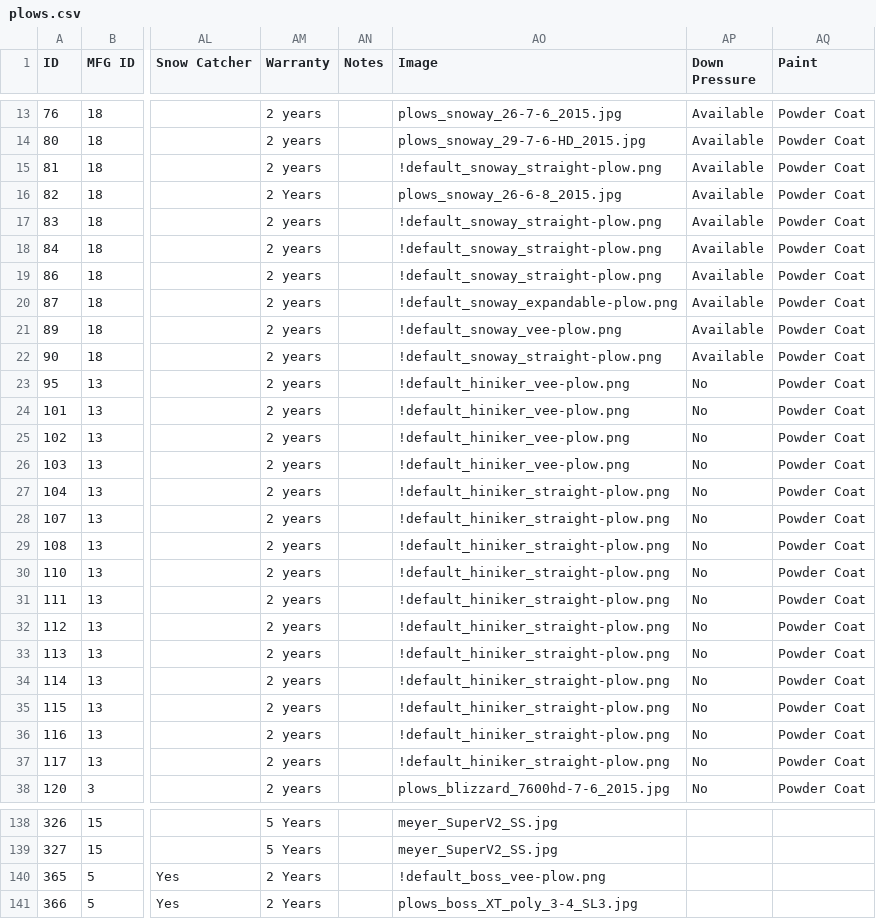
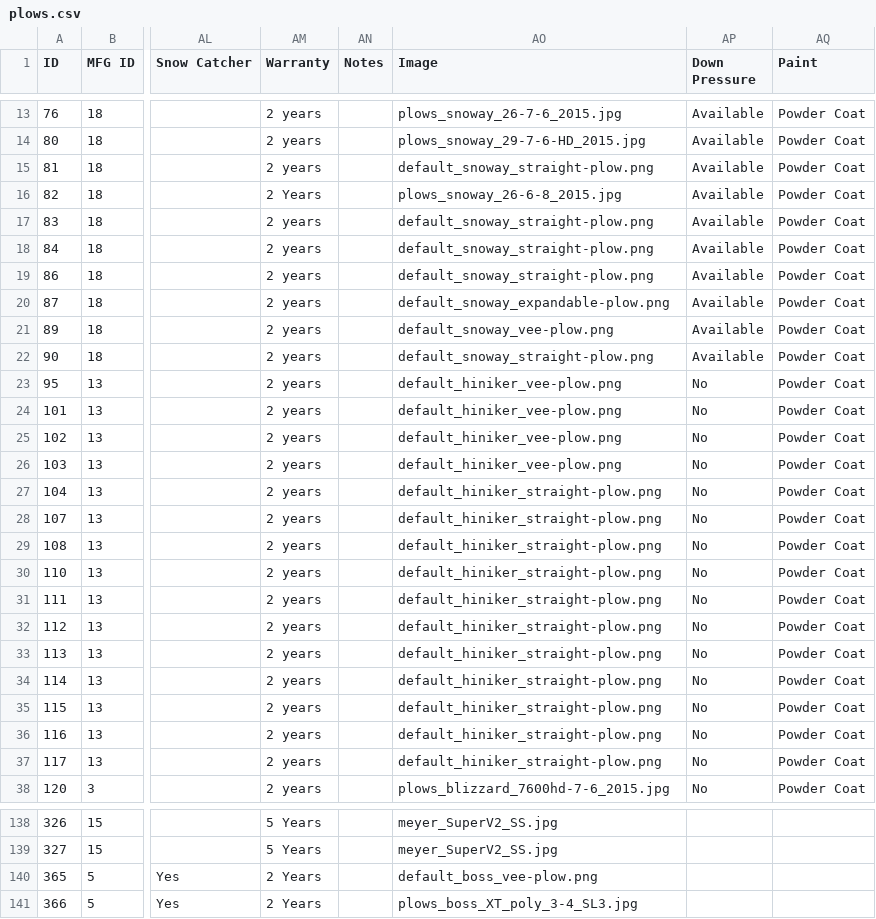
Before and after one commit to 8ctopotamus/spn-plow-comare, a CSV file: data/plows.csv, drawn as a sheet; only a part is shown, gaps mark what is left out; the diff covers the shown part only; the diff names each change by its address in the sheet, - before the commit and + after, or states it on an @@ line.

Commit message:
Image import, ControlGroup (collapse)

```diff
--- a/data/plows.csv
+++ b/data/plows.csv
-AO15 (Image): !default_snoway_straight-plow.png
+AO15 (Image): default_snoway_straight-plow.png
-AO17:AO19 (Image): !default_snoway_straight-plow.png
+AO17:AO19 (Image): default_snoway_straight-plow.png
-AO20 (Image): !default_snoway_expandable-plow.png
+AO20 (Image): default_snoway_expandable-plow.png
-AO21 (Image): !default_snoway_vee-plow.png
+AO21 (Image): default_snoway_vee-plow.png
-AO22 (Image): !default_snoway_straight-plow.png
+AO22 (Image): default_snoway_straight-plow.png
-AO23:AO26 (Image): !default_hiniker_vee-plow.png
+AO23:AO26 (Image): default_hiniker_vee-plow.png
-AO27:AO37 (Image): !default_hiniker_straight-plow.png
+AO27:AO37 (Image): default_hiniker_straight-plow.png
-AO140 (Image): !default_boss_vee-plow.png
+AO140 (Image): default_boss_vee-plow.png
```
Also changed, not shown: 41 edited cells elsewhere in this file, 7 other files.
